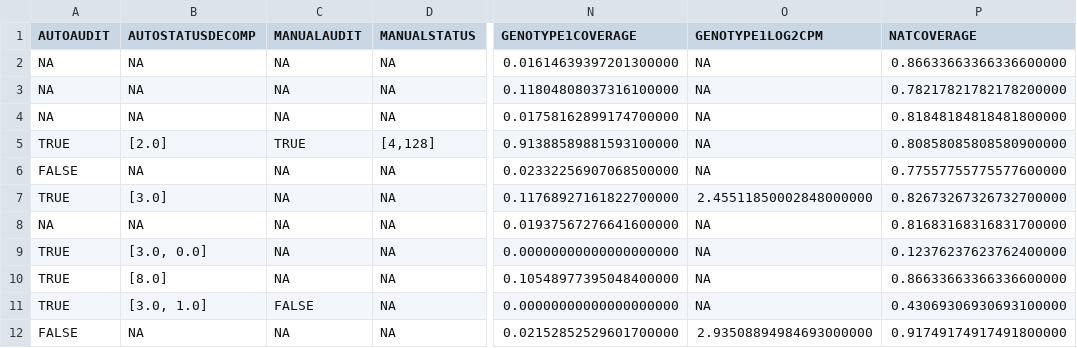
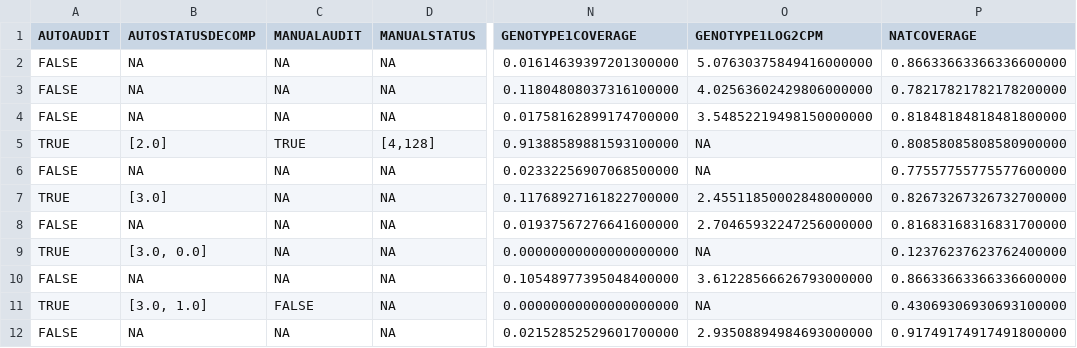
Before and after one commit to cmatKhan/induction_experiment_table, a CSV file: data/split_by_genotype/CNAG_04841.csv, drawn as a sheet; only a part is shown, gaps mark what is left out; the diff names each change by its address in the sheet, - before the commit and + after, or states it on an @@ line.

```diff
--- a/data/split_by_genotype/CNAG_04841.csv
+++ b/data/split_by_genotype/CNAG_04841.csv
-A2:A4 (AUTOAUDIT): NA
+A2:A4 (AUTOAUDIT): FALSE
-O2 (GENOTYPE1LOG2CPM): NA
+O2 (GENOTYPE1LOG2CPM): 5.07630375849416000000
-O3 (GENOTYPE1LOG2CPM): NA
+O3 (GENOTYPE1LOG2CPM): 4.02563602429806000000
-O4 (GENOTYPE1LOG2CPM): NA
+O4 (GENOTYPE1LOG2CPM): 3.54852219498150000000
-A8 (AUTOAUDIT): NA
+A8 (AUTOAUDIT): FALSE
-O8 (GENOTYPE1LOG2CPM): NA
+O8 (GENOTYPE1LOG2CPM): 2.70465932247256000000
-A10 (AUTOAUDIT): TRUE
+A10 (AUTOAUDIT): FALSE
-B10 (AUTOSTATUSDECOMP): [8.0]
+B10 (AUTOSTATUSDECOMP): NA
-O10 (GENOTYPE1LOG2CPM): NA
+O10 (GENOTYPE1LOG2CPM): 3.61228566626793000000
```
Also changed, not shown: data/genotype_tally.csv, data/sample_detail_meta_qual_.csv, 41 other files.
